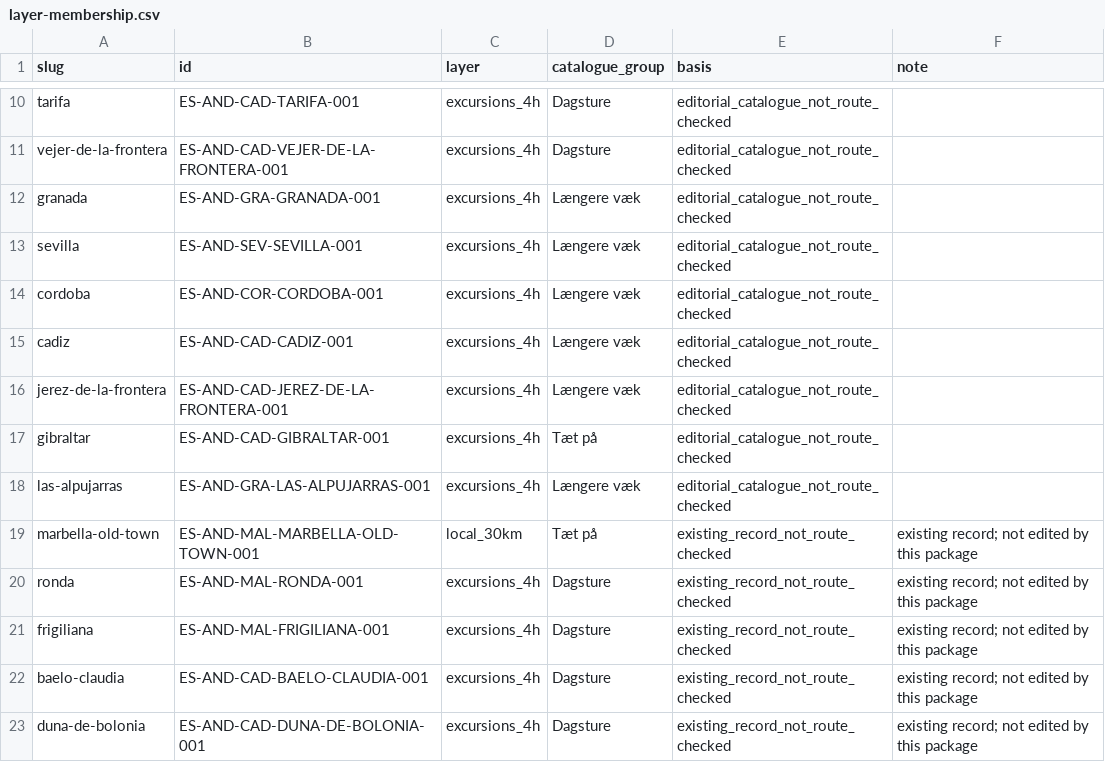
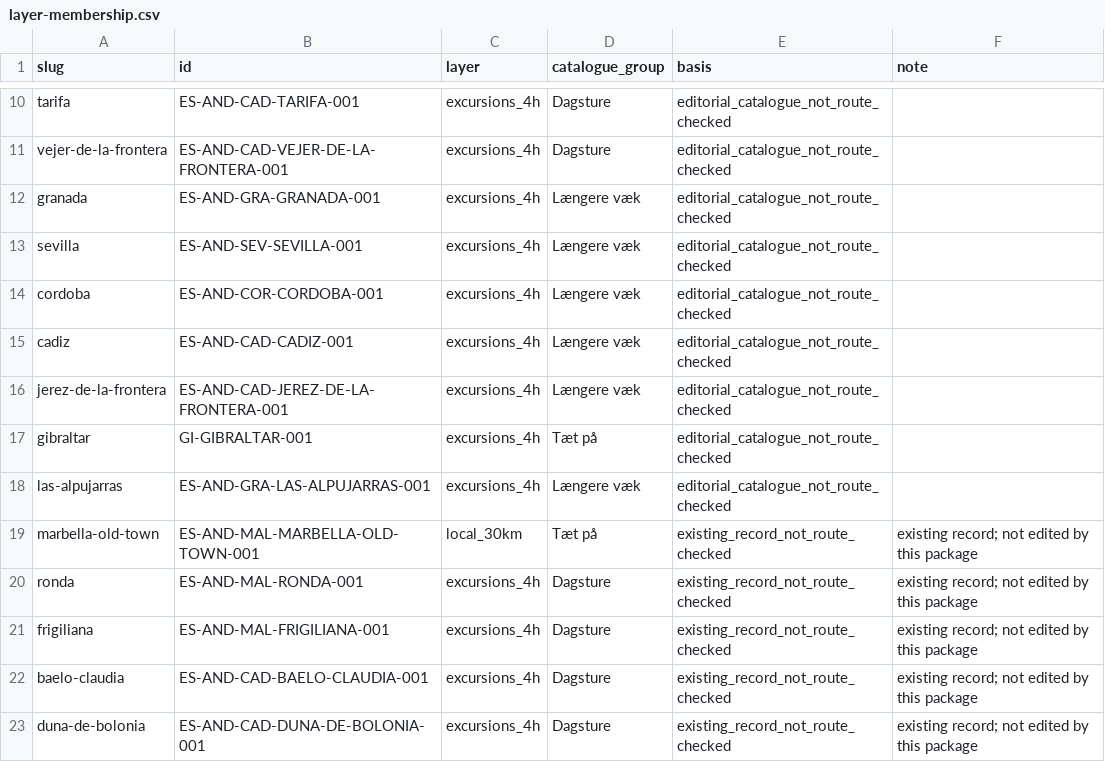
Before and after one commit to thomasericolesen/callemilano, a CSV file: data/layer-membership.csv, drawn as a sheet; only a part is shown, gaps mark what is left out.

```diff
--- a/data/layer-membership.csv
+++ b/data/layer-membership.csv
@@ -16,3 +16,3 @@ cadiz,ES-AND-CAD-CADIZ-001,excursions_4h,Længere væk,editorial_catalogue_not_r
 jerez-de-la-frontera,ES-AND-CAD-JEREZ-DE-LA-FRONTERA-001,excursions_4h,Længere væk,editorial_catalogue_not_route_checked,
-gibraltar,ES-AND-CAD-GIBRALTAR-001,excursions_4h,Tæt på,editorial_catalogue_not_route_checked,
+gibraltar,GI-GIBRALTAR-001,excursions_4h,Tæt på,editorial_catalogue_not_route_checked,
 las-alpujarras,ES-AND-GRA-LAS-ALPUJARRAS-001,excursions_4h,Længere væk,editorial_catalogue_not_route_checked,
```
Also changed, not shown: data/place-catalog.csv, data/place-id-registry.csv, 3 other files.
